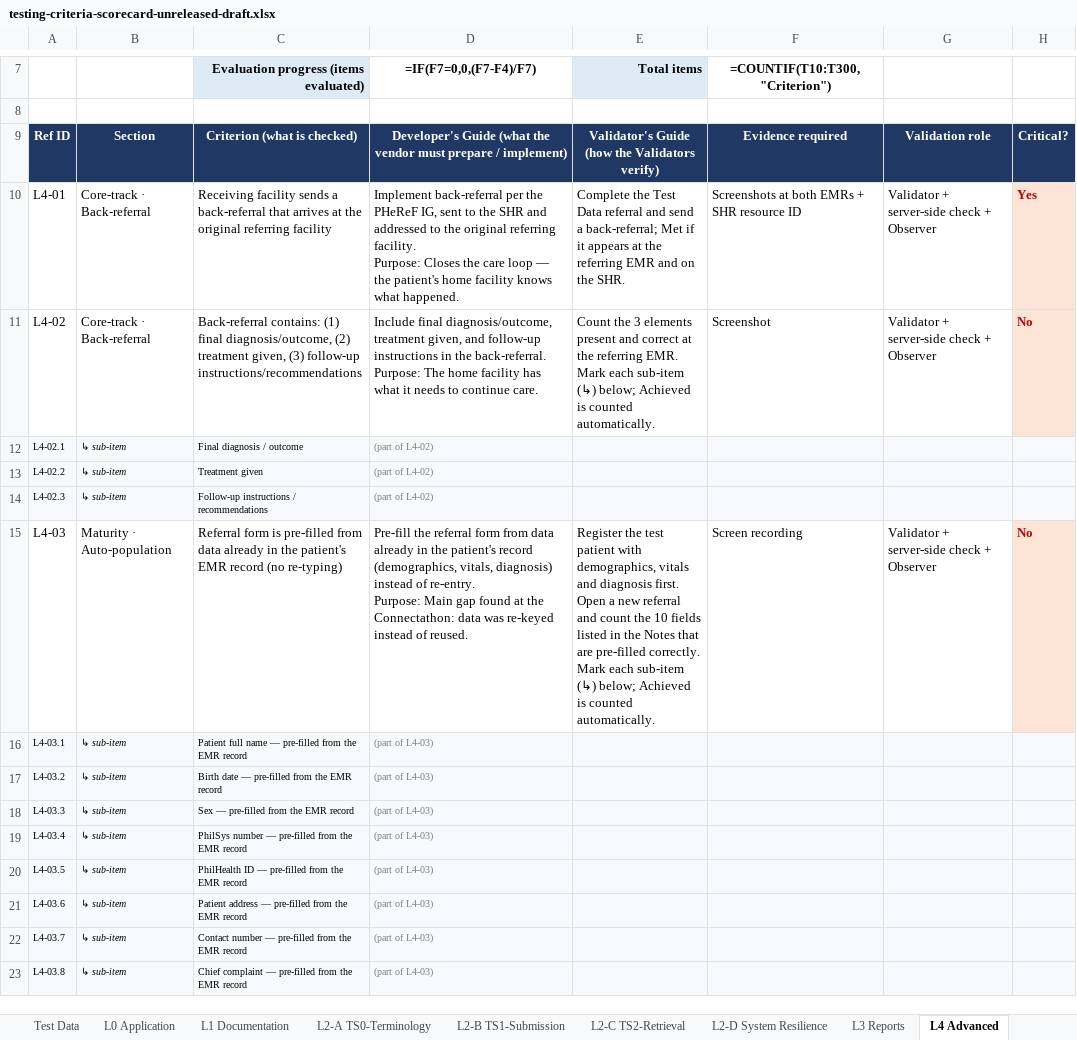
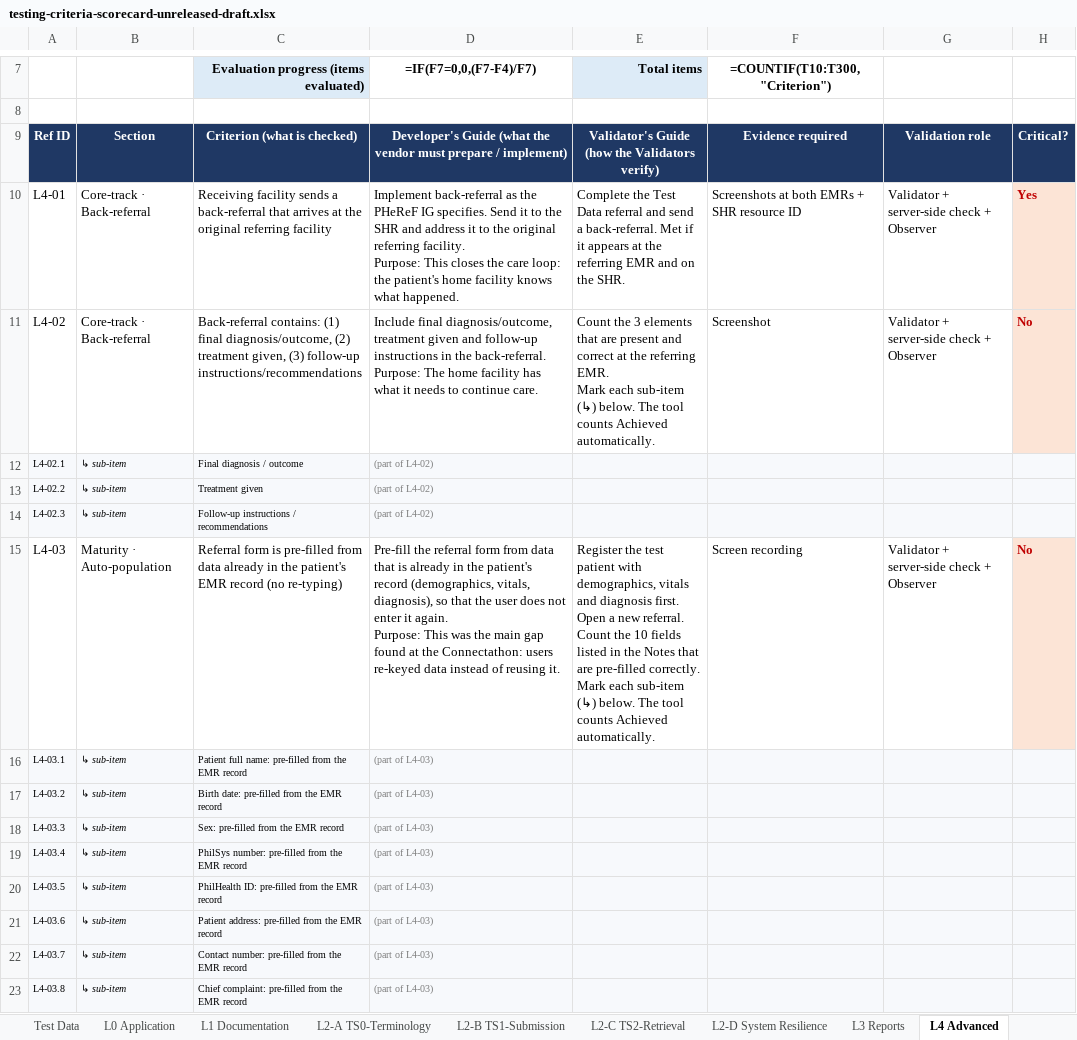
Before and after one commit to dohwvchdictu/hirmes-tool, an Excel workbook: draft/testing-criteria-scorecard-unreleased-draft.xlsx, sheet L4 Advanced, drawn as a sheet; only a part is shown, gaps mark what is left out; values as stored, in another font and other column widths than the file's, no borders; formulas without a stored value are shown as written; conditional formats not drawn; ↵ is a line break in a cell; the diff covers the shown part only; the diff names each change by its address in the sheet, - before the commit and + after, or states it on an @@ line.

```diff
--- a/draft/testing-criteria-scorecard-unreleased-draft.xlsx (sheet L4 Advanced)
+++ b/draft/testing-criteria-scorecard-unreleased-draft.xlsx (sheet L4 Advanced)
-D10: Implement back-referral per the PHeReF IG, sent to the SHR and addressed to the original referring facility. ↵ Purpose: Closes the care loop — the patient's…
+D10: Implement back-referral as the PHeReF IG specifies. Send it to the SHR and address it to the original referring facility. ↵ Purpose: This closes the care loop: the patient's…
-E10: …send a back-referral; Met if…
+E10: …send a back-referral. Met if…
-D11: …diagnosis/outcome, treatment given, and follow-up…
+D11: …diagnosis/outcome, treatment given and follow-up…
-E11: …3 elements present and correct at the referring EMR. ↵ Mark each sub-item (↳) below; Achieved is counted automatically.
+E11: …3 elements that are present and correct at the referring EMR. ↵ Mark each sub-item (↳) below. The tool counts Achieved automatically.
-D15: …from data already in the patient's record (demographics, vitals, diagnosis) instead of re-entry. ↵ Purpose: Main gap found at the Connectathon: data was re-keyed instead of reused.
+D15: …from data that is already in the patient's record (demographics, vitals, diagnosis), so that the user does not enter it again. ↵ Purpose: This was the main gap found at the Connectathon: users re-keyed data instead of reusing it.
-E15: …a new referral and count the 10 fields listed in the Notes that are pre-filled correctly. ↵ Mark each sub-item (↳) below; Achieved is counted automatically.
+E15: …a new referral. Count the 10 fields listed in the Notes that are pre-filled correctly. ↵ Mark each sub-item (↳) below. The tool counts Achieved automatically.
-C16: Patient full name — pre-filled from…
+C16: Patient full name: pre-filled from…
-C17: Birth date — pre-filled from the EMR record
+C17: Birth date: pre-filled from the EMR record
-C18: Sex — pre-filled from the EMR record
+C18: Sex: pre-filled from the EMR record
-C19: PhilSys number — pre-filled from…
+C19: PhilSys number: pre-filled from…
-C20: PhilHealth ID — pre-filled from…
+C20: PhilHealth ID: pre-filled from…
-C21: Patient address — pre-filled from…
+C21: Patient address: pre-filled from…
-C22: Contact number — pre-filled from…
+C22: Contact number: pre-filled from…
-C23: Chief complaint — pre-filled from…
+C23: Chief complaint: pre-filled from…
```
Also changed, not shown: 23 edited cells elsewhere in this sheet, sheet L2-B TS1-Submission, sheet L2-D System Resilience, sheet L3 Reports, sheet L2-C TS2-Retrieval, sheet L2-A TS0-Terminology, sheet L1 Documentation, 2 more sheets, 8 other files.
